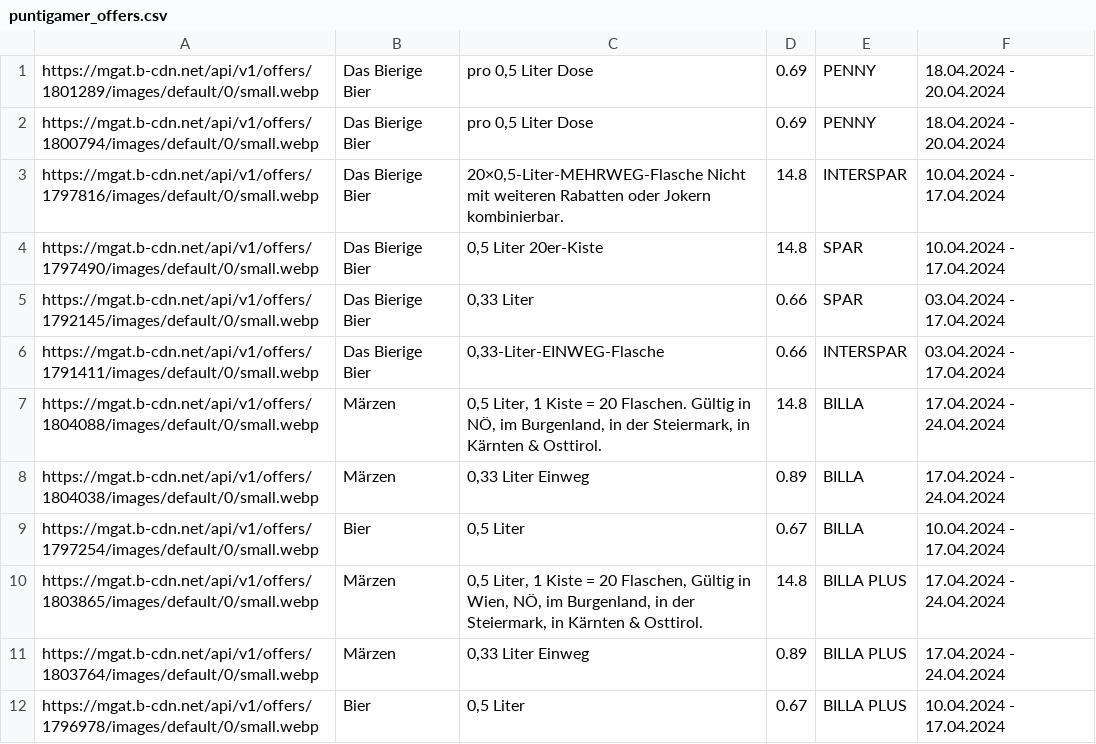
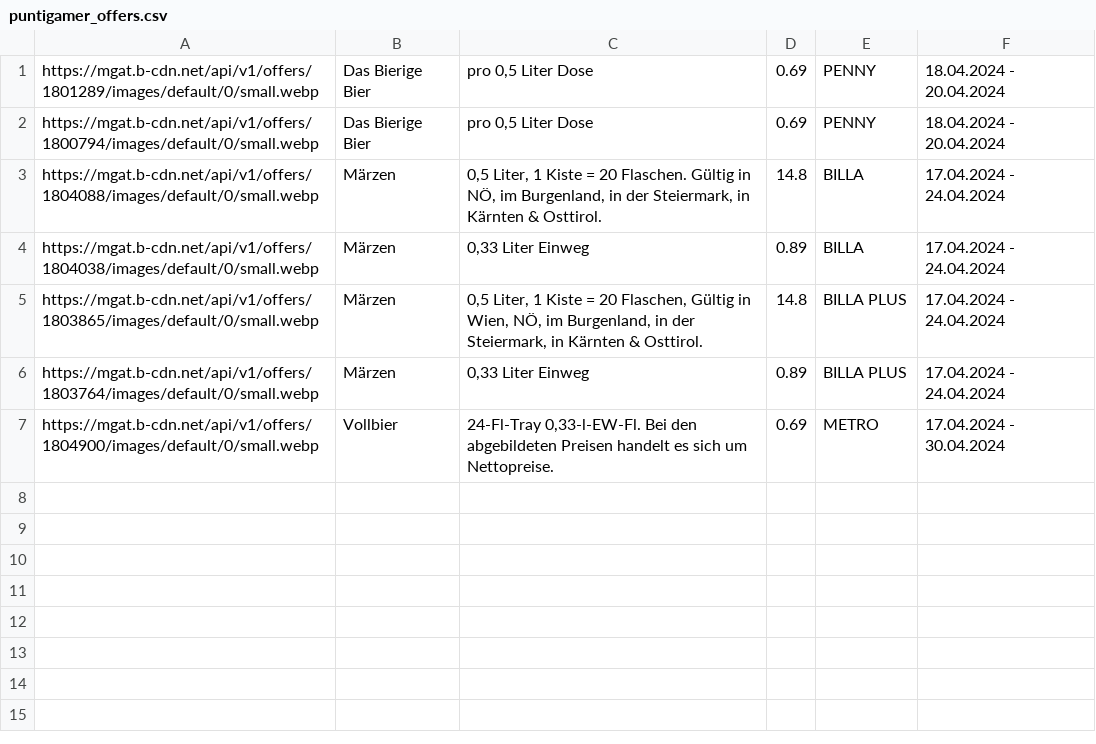
Before and after one commit to muerzi/muerzi.github.io, a CSV file: puntigamer_offers.csv, drawn as a sheet; removed rows and columns are numbered as before the commit, all else as after; the diff names each change by its address in the sheet, - before the commit and + after, or states it on an @@ line.

Commit message:
Updating puntigamer_offers.csv

```diff
--- a/puntigamer_offers.csv
+++ b/puntigamer_offers.csv
-row 3: https://mgat.b-cdn.net/api/v1/offers/1797816/images/default/0/small.webp | Das Bierige Bier | 20×0,5-Liter-MEHRWEG-Flasche Nicht mit weiteren Rabatten oder Jokern kombinierbar. | 14.8 | INTERSPAR | 10.04.2024 - 17.04.2024
-row 4: https://mgat.b-cdn.net/api/v1/offers/1797490/images/default/0/small.webp | Das Bierige Bier | 0,5 Liter 20er-Kiste | 14.8 | SPAR | 10.04.2024 - 17.04.2024
-row 5: https://mgat.b-cdn.net/api/v1/offers/1792145/images/default/0/small.webp | Das Bierige Bier | 0,33 Liter | 0.66 | SPAR | 03.04.2024 - 17.04.2024
-row 6: https://mgat.b-cdn.net/api/v1/offers/1791411/images/default/0/small.webp | Das Bierige Bier | 0,33-Liter-EINWEG-Flasche | 0.66 | INTERSPAR | 03.04.2024 - 17.04.2024
-row 9: https://mgat.b-cdn.net/api/v1/offers/1797254/images/default/0/small.webp | Bier | 0,5 Liter | 0.67 | BILLA | 10.04.2024 - 17.04.2024
-row 12: https://mgat.b-cdn.net/api/v1/offers/1796978/images/default/0/small.webp | Bier | 0,5 Liter | 0.67 | BILLA PLUS | 10.04.2024 - 17.04.2024
+row 7: https://mgat.b-cdn.net/api/v1/offers/1804900/images/default/0/small.webp | Vollbier | 24-Fl-Tray 0,33-l-EW-Fl. Bei den abgebildeten Preisen handelt es sich um Nettopreise. | 0.69 | METRO | 17.04.2024 - 30.04.2024
```
